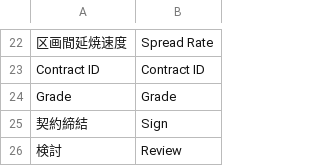
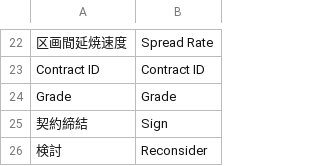
Before and after one commit to AlteNielsen/ExtinguishingContract, a CSV file: Assets/StreamingAssets/Contents/Text/Text/Files/text_contract.csv, drawn as a sheet; only a part is shown, gaps mark what is left out.

```diff
--- a/Assets/StreamingAssets/Contents/Text/Text/Files/text_contract.csv
+++ b/Assets/StreamingAssets/Contents/Text/Text/Files/text_contract.csv
@@ -25,2 +25,2 @@ Grade,Grade
 契約締結,Sign
-検討,Review
+検討,Reconsider
```
Also changed, not shown: 6 other files.
